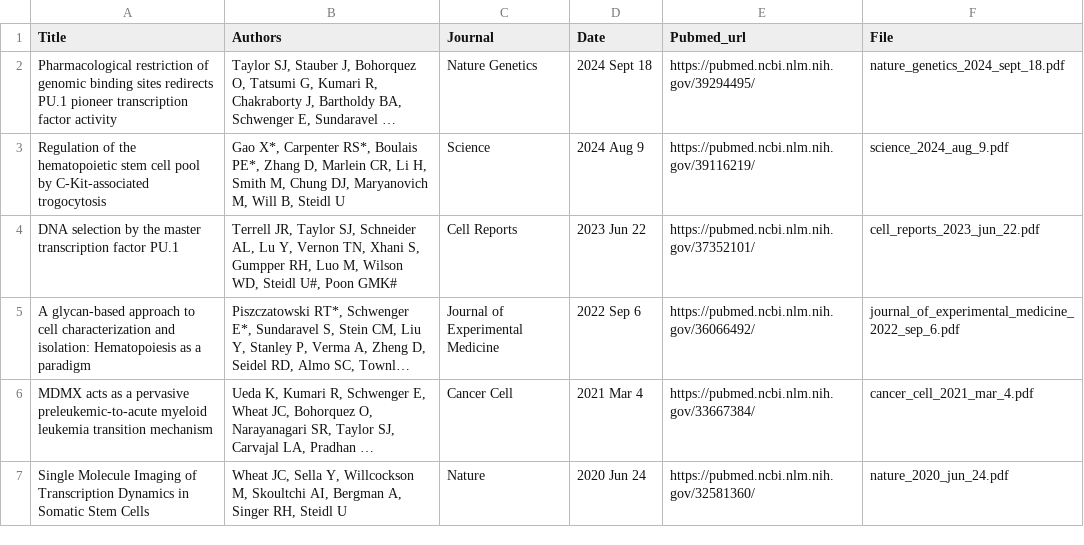
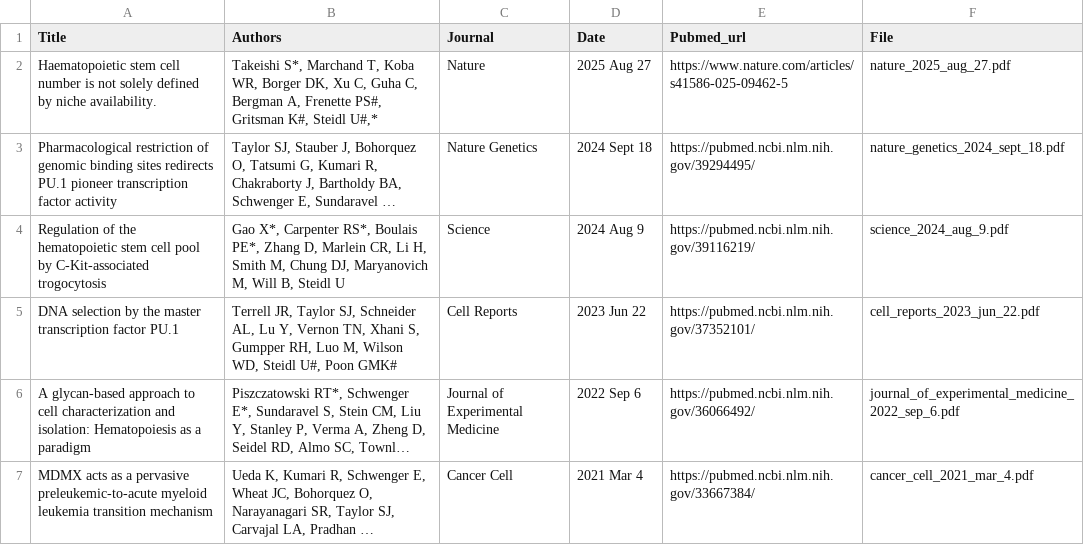
Before and after one commit to rscharf1/steidl-lab-website, a TSV file: _data/publications.tsv, drawn as a sheet; only a part is shown; the shorter side is filled out with more unchanged rows; long unchanged cells end in …; the diff names each change by its address in the sheet, - before the commit and + after, or states it on an @@ line.

```diff
--- a/_data/publications.tsv
+++ b/_data/publications.tsv
+row 2: Haematopoietic stem cell number is not solely defined by niche availability. | Takeishi S*, Marchand T, Koba WR, Borger DK, Xu C, Guha C, Bergman A, Frenette PS#, Gritsman K#, Steidl U#,* | Nature | 2025 Aug 27 | https://www.nature.com/articles/s41586-025-09462-5 | nature_2025_aug_27.pdf
```
Also changed, not shown: 4 other files.
